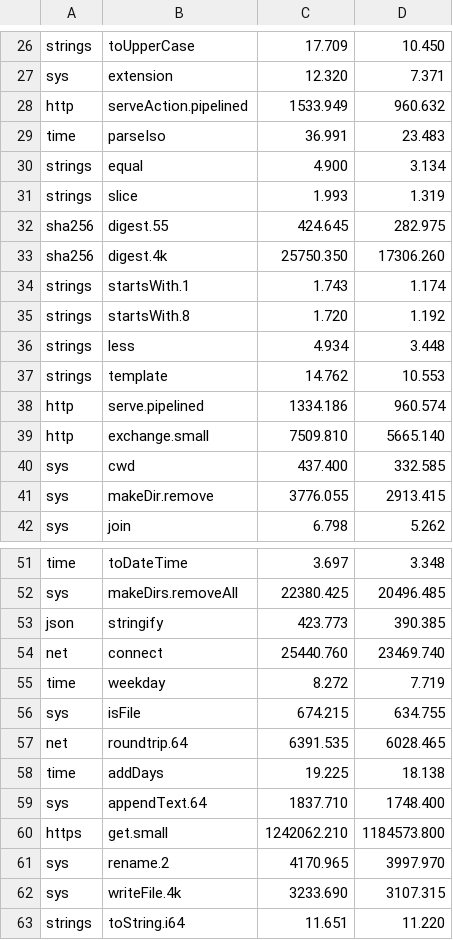
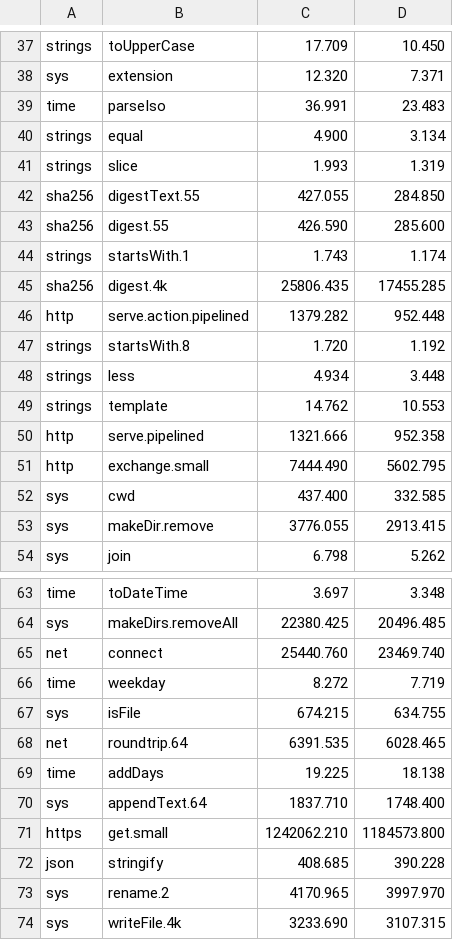
Before and after one commit to jbillard/isocron, a TSV file: results/primitives.tsv, drawn as a sheet; only a part is shown, gaps mark what is left out; the shorter side is filled out with more unchanged rows; the diff covers the shown part only.

Commit message:
The microbenchmarks of the pure functions of json, sha256 and http; the floors of quote and hex made the cheapest known (D394)

```diff
--- a/results/primitives.tsv
+++ b/results/primitives.tsv
@@ -27,3 +38,2 @@ strings	toUpperCase	17.709	10.450
 sys	extension	12.320	7.371
-http	serveAction.pipelined	1533.949	960.632
 time	parseIso	36.991	23.483
@@ -31,5 +41,7 @@ strings	equal	4.900	3.134
 strings	slice	1.993	1.319
-sha256	digest.55	424.645	282.975
-sha256	digest.4k	25750.350	17306.260
+sha256	digestText.55	427.055	284.850
+sha256	digest.55	426.590	285.600
 strings	startsWith.1	1.743	1.174
+sha256	digest.4k	25806.435	17455.285
+http	serve.action.pipelined	1379.282	952.448
 strings	startsWith.8	1.720	1.192
@@ -37,4 +49,4 @@ strings	less	4.934	3.448
 strings	template	14.762	10.553
-http	serve.pipelined	1334.186	960.574
-http	exchange.small	7509.810	5665.140
+http	serve.pipelined	1321.666	952.358
+http	exchange.small	7444.490	5602.795
 sys	cwd	437.400	332.585
@@ -52,3 +64,2 @@ time	toDateTime	3.697	3.348
 sys	makeDirs.removeAll	22380.425	20496.485
-json	stringify	423.773	390.385
 net	connect	25440.760	23469.740
@@ -60,2 +71,3 @@ sys	appendText.64	1837.710	1748.400
 https	get.small	1242062.210	1184573.800
+json	stringify	408.685	390.228
 sys	rename.2	4170.965	3997.970
```
Also changed, not shown: 12 added rows, 2 removed rows and 6 edited cells elsewhere in this file, 9 other files.
